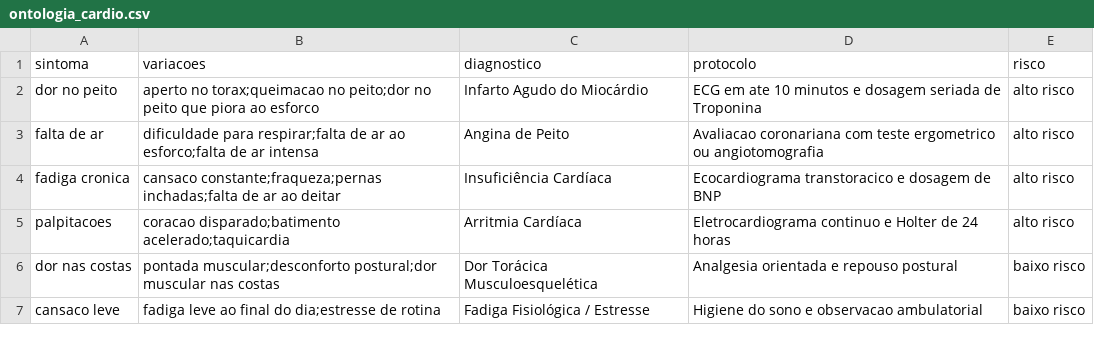
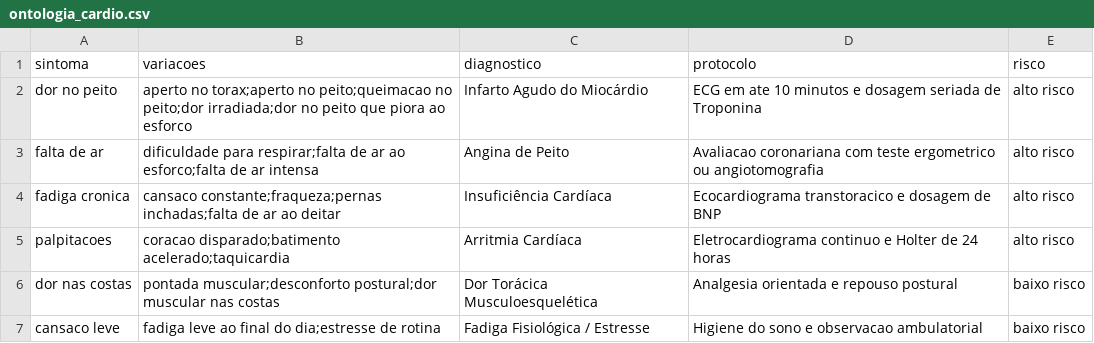
Before and after one commit to giovanisaavedra/FIAP, a CSV file: ANO 2/FASE 02/CAP01 - DESAFIO INTEGRADOR/dados/ontologia_cardio.csv, drawn as a sheet.

Commit message:
feat: implementa extrator de sintomas e regras ontologicas

```diff
--- a/ANO 2/FASE 02/CAP01 - DESAFIO INTEGRADOR/dados/ontologia_cardio.csv
+++ b/ANO 2/FASE 02/CAP01 - DESAFIO INTEGRADOR/dados/ontologia_cardio.csv
@@ -1,3 +1,3 @@
 sintoma,variacoes,diagnostico,protocolo,risco
-dor no peito,aperto no torax;queimacao no peito;dor no peito que piora ao esforco,Infarto Agudo do Miocárdio,ECG em ate 10 minutos e dosagem seriada de Troponina,alto risco
+dor no peito,aperto no torax;aperto no peito;queimacao no peito;dor irradiada;dor no peito que piora ao esforco,Infarto Agudo do Miocárdio,ECG em ate 10 minutos e dosagem seriada de Troponina,alto risco
 falta de ar,dificuldade para respirar;falta de ar ao esforco;falta de ar intensa,Angina de Peito,Avaliacao coronariana com teste ergometrico ou angiotomografia,alto risco
```
Also changed, not shown: 1 other file.
